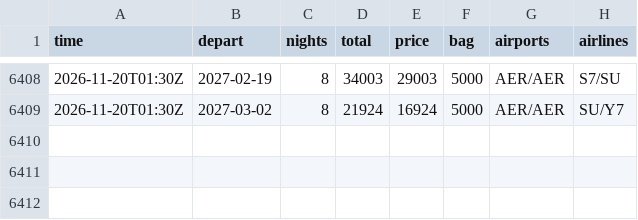
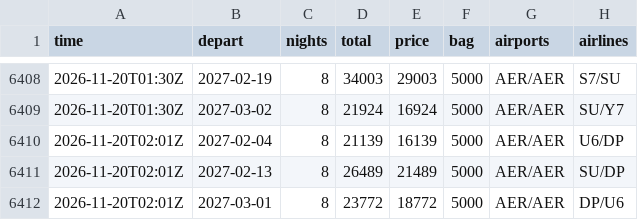
Before and after one commit to JohnLennon000/ski-tickets, a CSV file: docs/data/trips/polyana.csv, drawn as a sheet; only a part is shown, gaps mark what is left out; the diff names each change by its address in the sheet, - before the commit and + after, or states it on an @@ line.

```diff
--- a/docs/data/trips/polyana.csv
+++ b/docs/data/trips/polyana.csv
+row 6410: 2026-11-20T02:01Z | 2027-02-04 | 8 | 21139 | 16139 | 5000 | AER/AER | U6/DP
+row 6411: 2026-11-20T02:01Z | 2027-02-13 | 8 | 26489 | 21489 | 5000 | AER/AER | SU/DP
+row 6412: 2026-11-20T02:01Z | 2027-03-01 | 8 | 23772 | 18772 | 5000 | AER/AER | DP/U6
```
Also changed, not shown: docs/data/best.csv, docs/data/trips/caucasus.csv, 2 other files.
